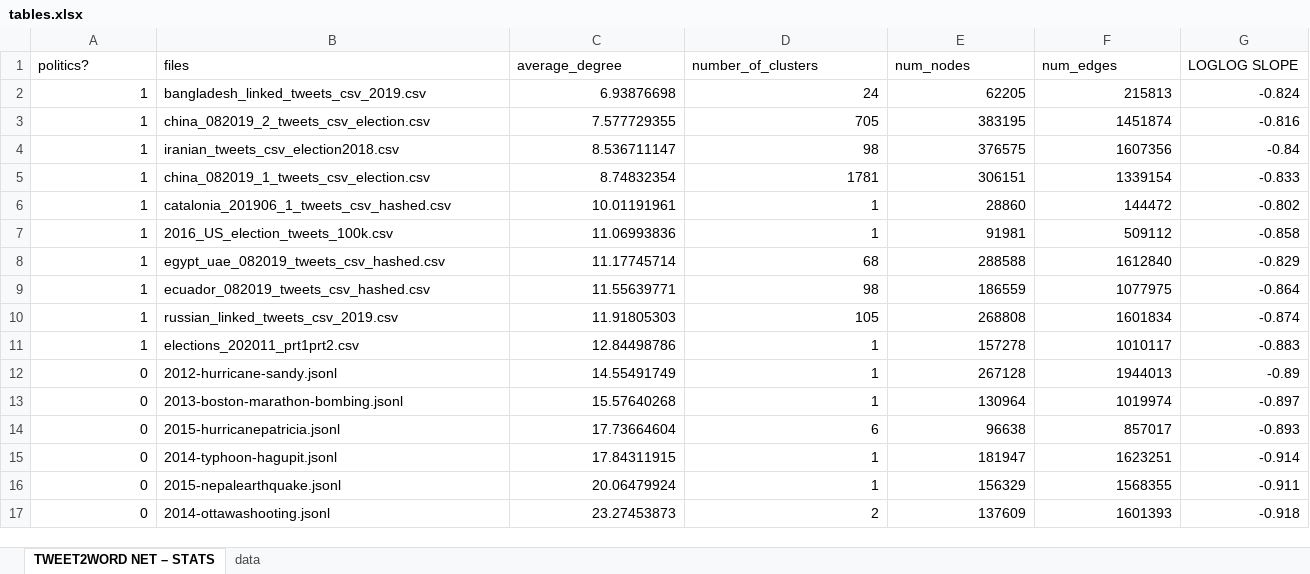
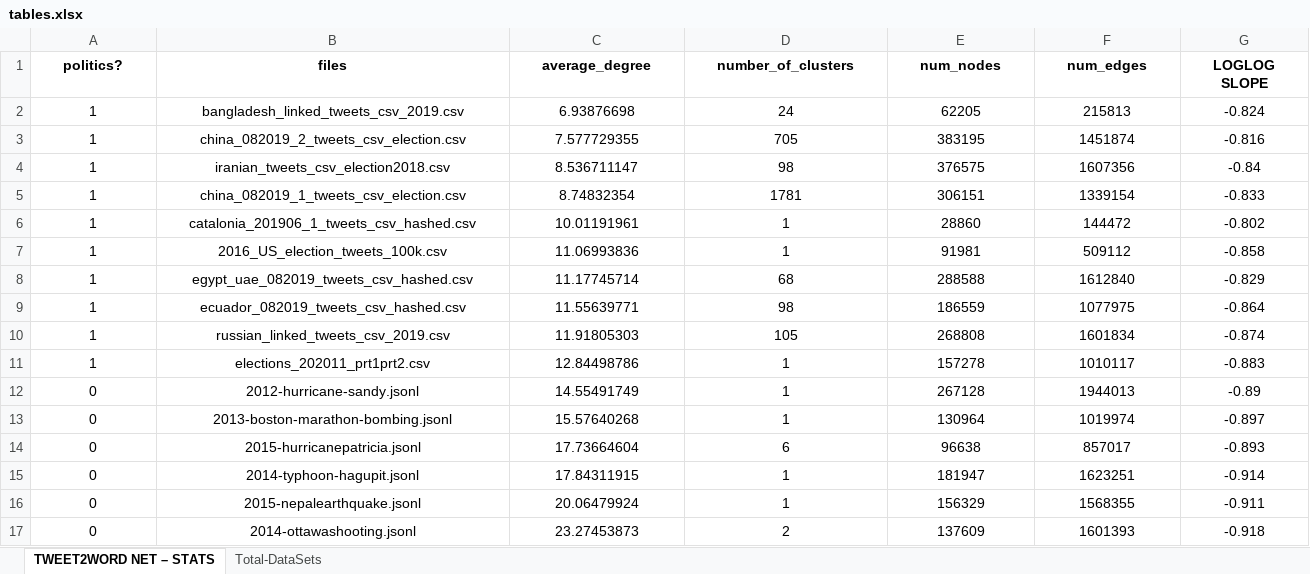
Before and after one commit to OmerNeter/tweets_politics_project, an Excel workbook: tables.xlsx, sheet TWEET2WORD NET – STATS, drawn as a sheet; values as stored, in another font and other column widths than the file's, no borders; the diff names each change by its address in the sheet, - before the commit and + after, or states it on an @@ line.

```diff
--- a/tables.xlsx (sheet TWEET2WORD NET – STATS)
+++ b/tables.xlsx (sheet TWEET2WORD NET – STATS)
-sheet tab: data
+sheet tab: Total-DataSets
@@ A1:G1 alignment: left → center, bold: off → on @@
-A2:A17 alignment: right
+A2:A17 alignment: center
-B2:B17 alignment: left
+B2:B17 alignment: center
-C2:G17 alignment: right
+C2:G17 alignment: center
```
Also changed, not shown: sheet Total-DataSets, 2 other files.
